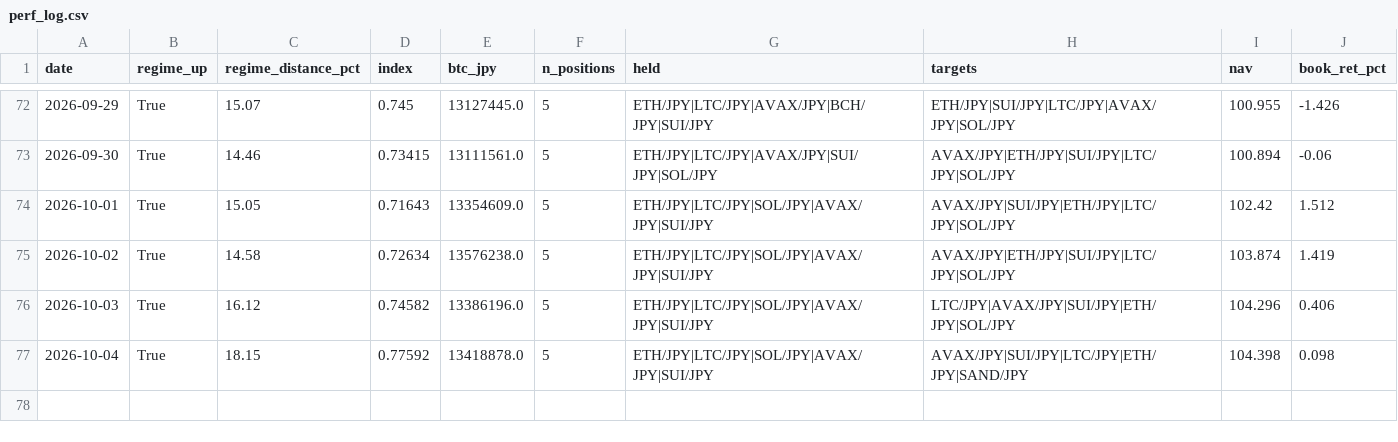
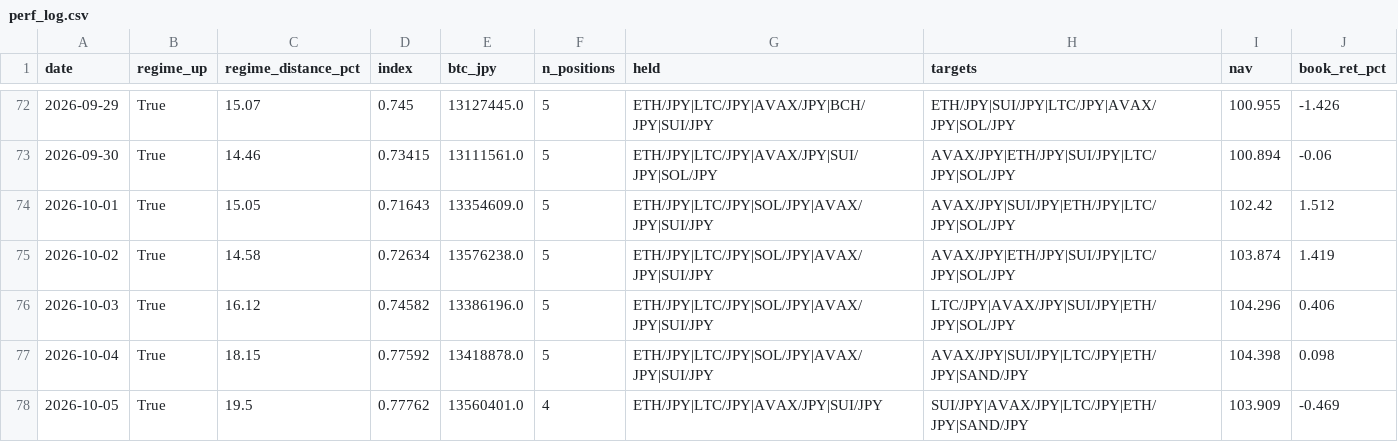
Before and after one commit to liimoo/TradingView, a CSV file: data/perf_log.csv, drawn as a sheet; only a part is shown, gaps mark what is left out; the diff names each change by its address in the sheet, - before the commit and + after, or states it on an @@ line.

```diff
--- a/data/perf_log.csv
+++ b/data/perf_log.csv
+row 78: 2026-10-05 | True | 19.5 | 0.77762 | 13560401.0 | 4 | ETH/JPY|LTC/JPY|AVAX/JPY|SUI/JPY | SUI/JPY|AVAX/JPY|LTC/JPY|ETH/JPY|SAND/JPY | 103.909 | -0.469
```
